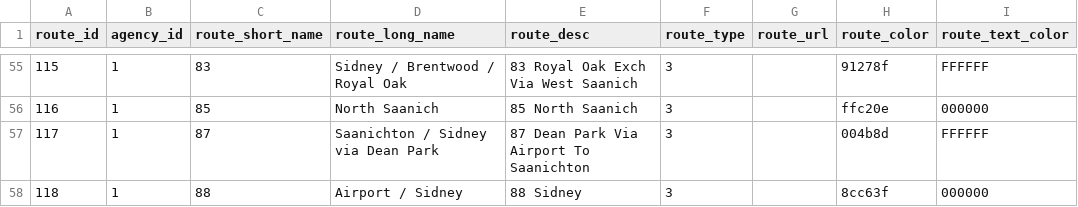
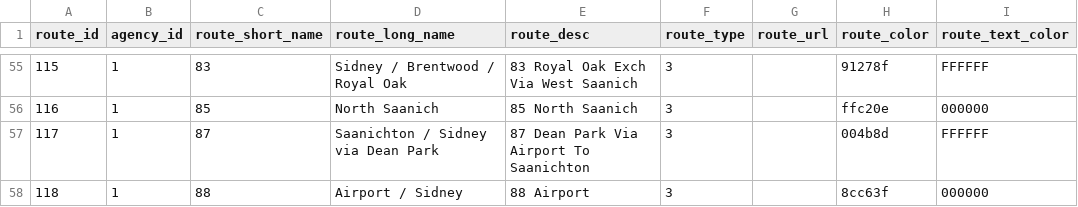
Before and after one commit to HyperbolicStudios/YYJ-Bus-Speed-Tracker, a CSV file: google_transit/routes.csv, drawn as a sheet; only a part is shown, gaps mark what is left out; the diff covers the shown part only.

```diff
--- a/google_transit/routes.csv
+++ b/google_transit/routes.csv
@@ -57,2 +57,2 @@ route_id,agency_id,route_short_name,route_long_name,route_desc,route_type,route_
 117,1,87,Saanichton / Sidney via Dean Park,87 Dean Park Via Airport To Saanichton,3,,004b8d,FFFFFF
-118,1,88,Airport / Sidney,88 Sidney,3,,8cc63f,000000
+118,1,88,Airport / Sidney,88 Airport,3,,8cc63f,000000
```
Also changed, not shown: 32 edited cells elsewhere in this file, google_transit/calendar.csv, google_transit/stops.csv, 4 other files.
